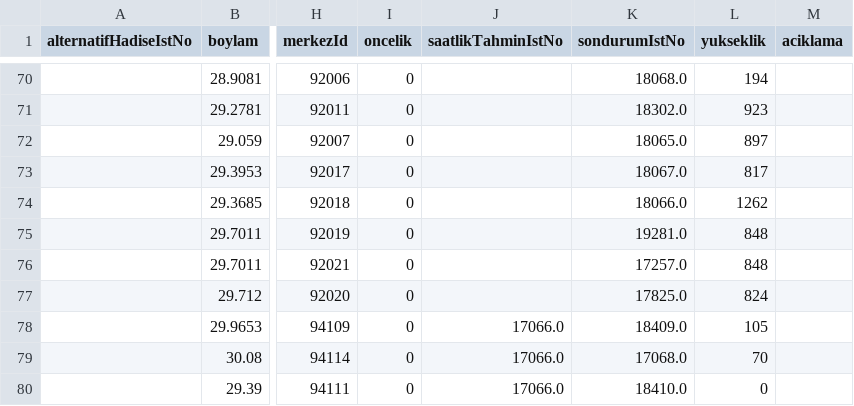
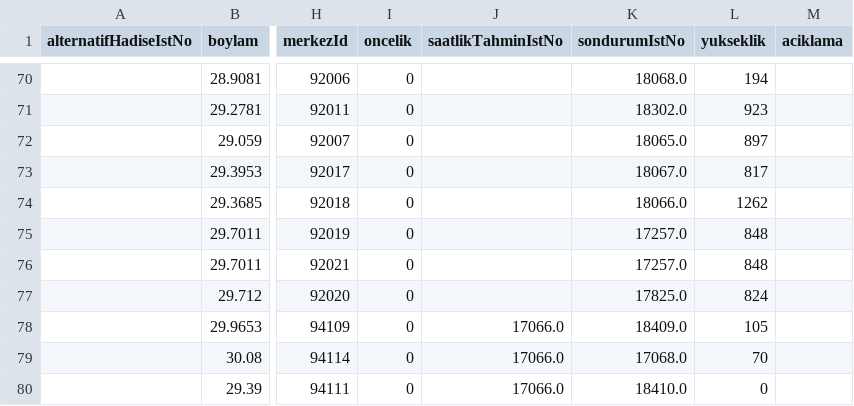
Before and after one commit to fzozyurt/TurkeyWeatherDataCollection, a CSV file: data/Ilce_List.csv, drawn as a sheet; only a part is shown, gaps mark what is left out; the diff names each change by its address in the sheet, - before the commit and + after, or states it on an @@ line.

```diff
--- a/data/Ilce_List.csv
+++ b/data/Ilce_List.csv
-K75 (sondurumIstNo): 19281.0
+K75 (sondurumIstNo): 17257.0
```
